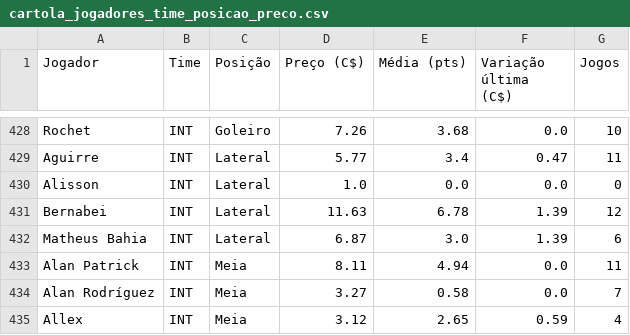
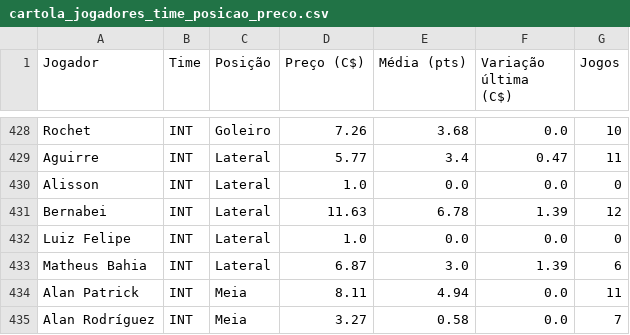
Before and after one commit to renatovarges/Live-TCC-Projeto-FInal, a CSV file: cartola_jogadores_time_posicao_preco.csv, drawn as a sheet; only a part is shown, gaps mark what is left out; the shorter side is filled out with more unchanged rows.

```diff
--- a/cartola_jogadores_time_posicao_preco.csv
+++ b/cartola_jogadores_time_posicao_preco.csv
@@ -431,2 +431,3 @@ Alisson,INT,Lateral,1.0,0.0,0.0,0
 Bernabei,INT,Lateral,11.63,6.78,1.39,12
+Luiz Felipe,INT,Lateral,1.0,0.0,0.0,0
 Matheus Bahia,INT,Lateral,6.87,3.0,1.39,6
```
